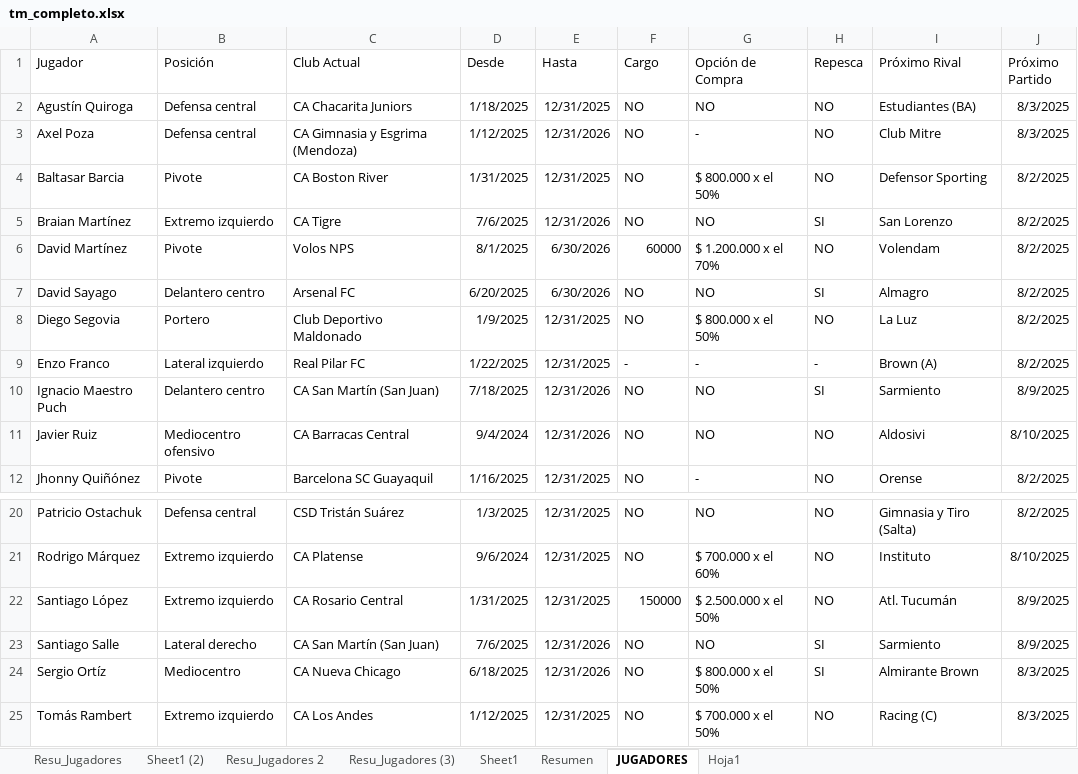
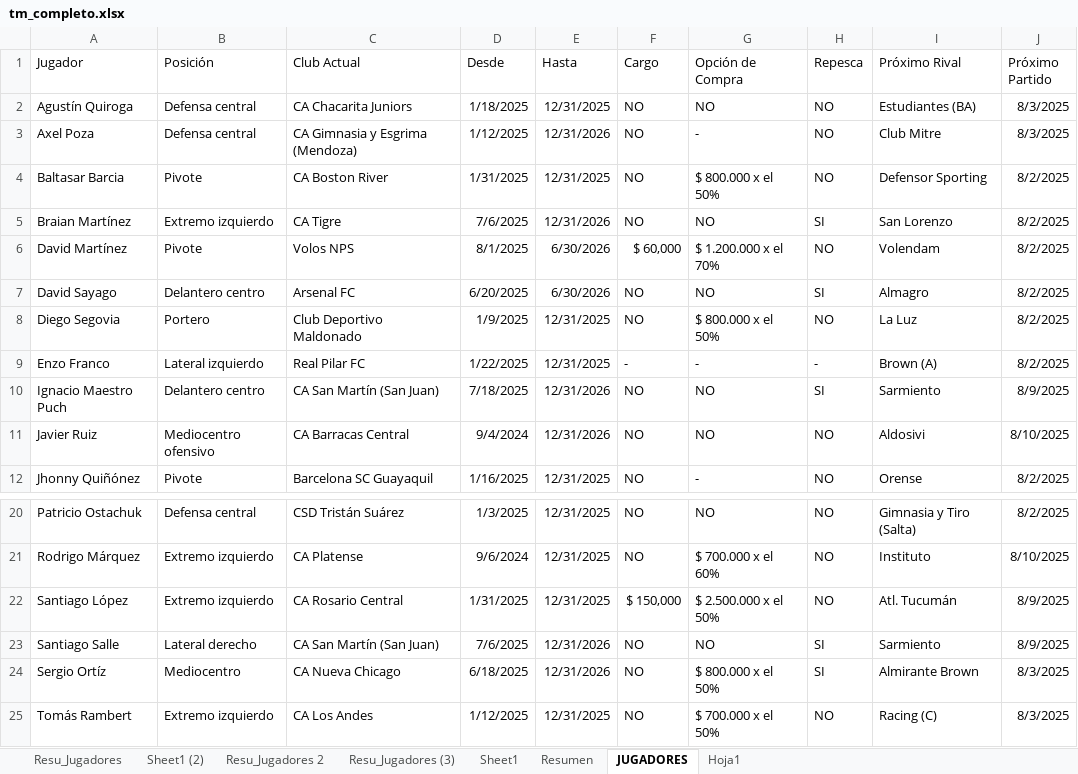
Before and after one commit to Independiente7L/infoavellared, an Excel workbook: tm_completo.xlsx, sheet JUGADORES, drawn as a sheet; only a part is shown, gaps mark what is left out; values as stored, in another font and other column widths than the file's, no borders; table styles not drawn; the diff names each change by its address in the sheet, - before the commit and + after, or states it on an @@ line.

```diff
--- a/tm_completo.xlsx (sheet JUGADORES)
+++ b/tm_completo.xlsx (sheet JUGADORES)
-F6 (Cargo): 60000
+F6 (Cargo): $ 60,000
-F22 (Cargo): 150000
+F22 (Cargo): $ 150,000
```
Also changed, not shown: datos_independiente_prestamos.xlsx, 14 other files.
